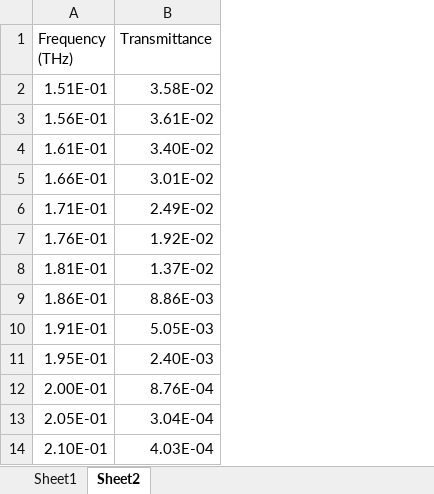
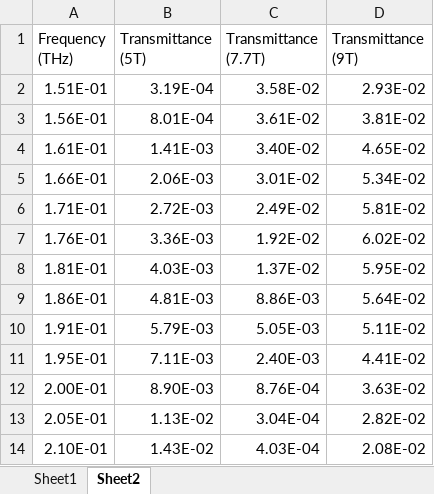
Before and after one commit to nakaoynu/GGG, an Excel workbook: Circular_Polarization_B_Field.xlsx, sheet Sheet2, drawn as a sheet; only a part is shown; values as stored, in another font and other column widths than the file's, no borders; charts and pictures not drawn; addresses are those after the commit; the diff names each change by its address in the sheet, - before the commit and + after, or states it on an @@ line.

```diff
--- a/Circular_Polarization_B_Field.xlsx (sheet Sheet2)
+++ b/Circular_Polarization_B_Field.xlsx (sheet Sheet2)
+column B (Transmittance (5T)), rows 2-14: 3.19E-04 | 8.01E-04 | 1.41E-03 | 2.06E-03 | 2.72E-03 | 3.36E-03 | 4.03E-03 | 4.81E-03 | 5.79E-03 | 7.11E-03 | 8.90E-03 | 1.13E-02 | 1.43E-02
+column D (Transmittance (9T)), rows 2-14: 2.93E-02 | 3.81E-02 | 4.65E-02 | 5.34E-02 | 5.81E-02 | 6.02E-02 | 5.95E-02 | 5.64E-02 | 5.11E-02 | 4.41E-02 | 3.63E-02 | 2.82E-02 | 2.08E-02
-C1: Transmittance
+C1: Transmittance (7.7T)
```
Also changed, not shown: charts or pictures, 12 other files.
